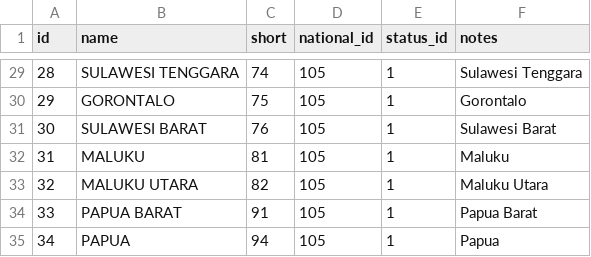
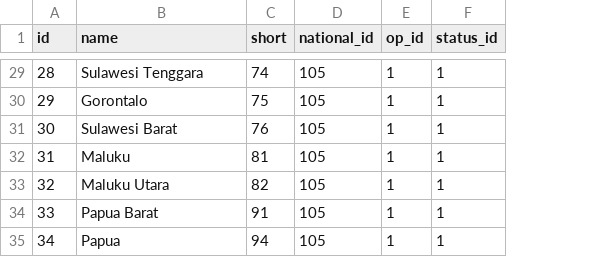
Before and after one commit to ifundeasy/retail-backend, a CSV file: data/state.csv, drawn as a sheet; only a part is shown, gaps mark what is left out; removed rows and columns are numbered as before the commit, all else as after; the diff covers the shown part only; the diff names each change by its address in the sheet, - before the commit and + after, or states it on an @@ line.

```diff
--- a/data/state.csv
+++ b/data/state.csv
+column E (op_id), rows 29-35: all 1
-column F (notes), rows 29-35: Sulawesi Tenggara | Gorontalo | Sulawesi Barat | Maluku | Maluku Utara | Papua Barat | Papua
-B29 (name): SULAWESI TENGGARA
+B29 (name): Sulawesi Tenggara
-B30 (name): GORONTALO
+B30 (name): Gorontalo
-B31 (name): SULAWESI BARAT
+B31 (name): Sulawesi Barat
-B32 (name): MALUKU
+B32 (name): Maluku
-B33 (name): MALUKU UTARA
+B33 (name): Maluku Utara
-B34 (name): PAPUA BARAT
+B34 (name): Papua Barat
-B35 (name): PAPUA
+B35 (name): Papua
```
Also changed, not shown: 27 edited cells elsewhere in this file, data/national.csv, data/regency.csv, 3 other files.
